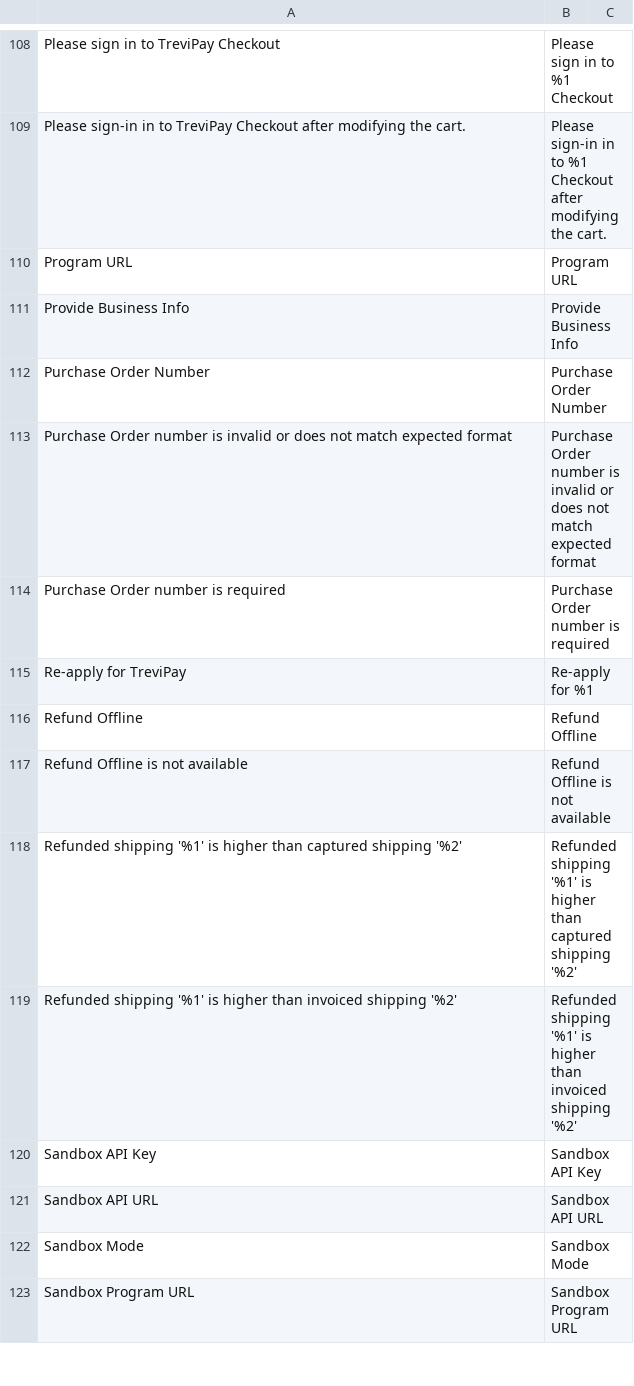
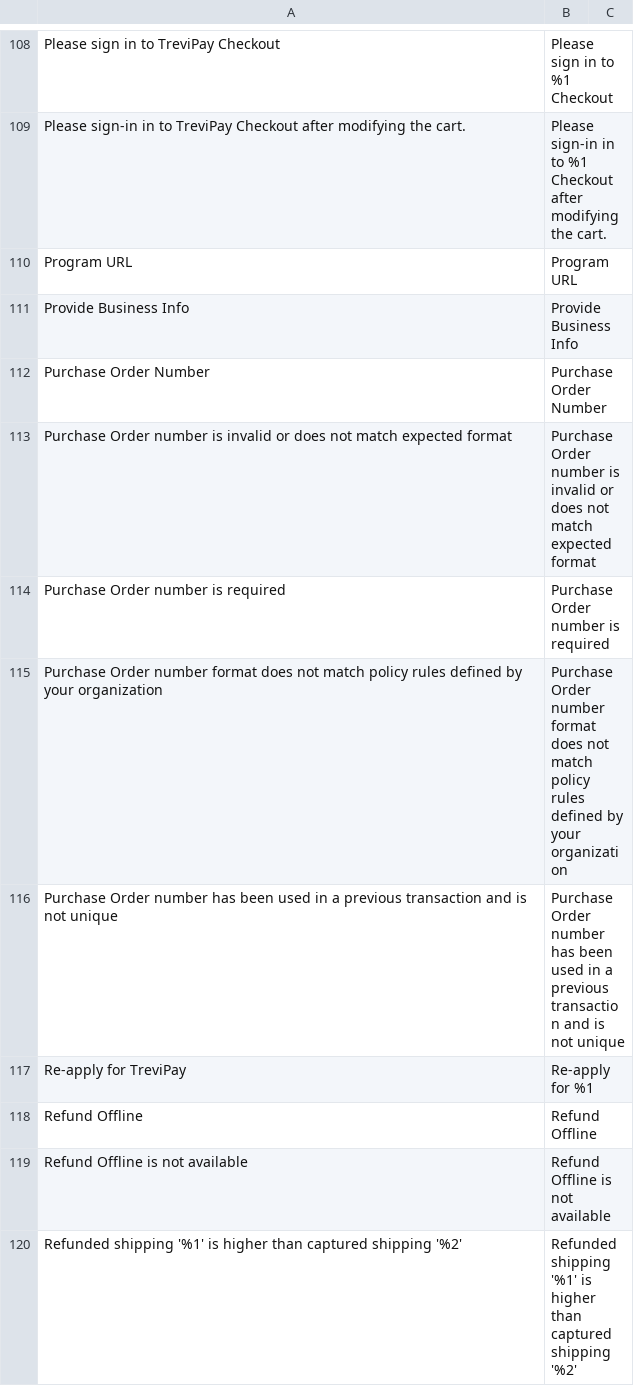
Before and after one commit to trevipay/trevipay-magento2, a CSV file: i18n/en_US.csv, drawn as a sheet; only a part is shown, gaps mark what is left out; the shorter side is filled out with more unchanged rows.

```diff
--- a/i18n/en_US.csv
+++ b/i18n/en_US.csv
@@ -114,2 +114,4 @@ Purchase Order number is invalid or does not match expected format,Purchase Orde
 Purchase Order number is required,Purchase Order number is required,
+Purchase Order number format does not match policy rules defined by your organization,Purchase Order number format does not match policy rules defined by your organization,
+Purchase Order number has been used in a previous transaction and is not unique,Purchase Order number has been used in a previous transaction and is not unique,
 Re-apply for TreviPay,Re-apply for %1,
```
Also changed, not shown: i18n/en_GB.csv, i18n/es_MX.csv, 8 other files.
